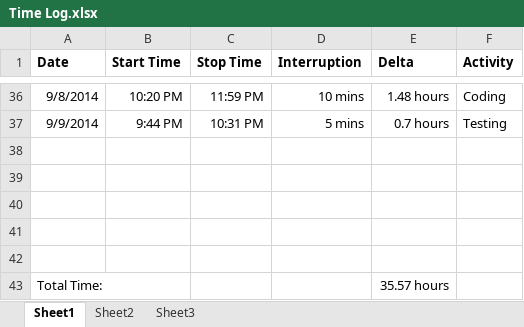
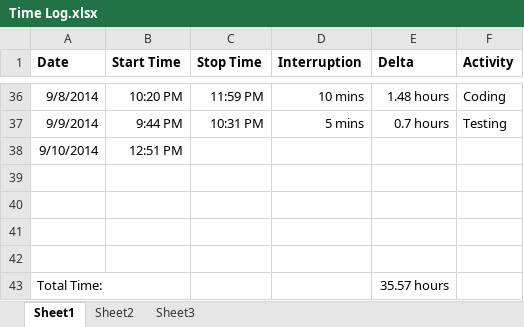
Before and after one commit to anickle060193/deck_old, an Excel workbook: Time Log.xlsx, sheet Sheet1, drawn as a sheet; only a part is shown, gaps mark what is left out; values as stored, in another font and other column widths than the file's, no borders; the diff names each change by its address in the sheet, - before the commit and + after, or states it on an @@ line.

```diff
--- a/Time Log.xlsx (sheet Sheet1)
+++ b/Time Log.xlsx (sheet Sheet1)
-row 38: (empty)
+row 38: 9/10/2014 | 12:51 PM
```
Also changed, not shown: charts or pictures, 9 other files.
